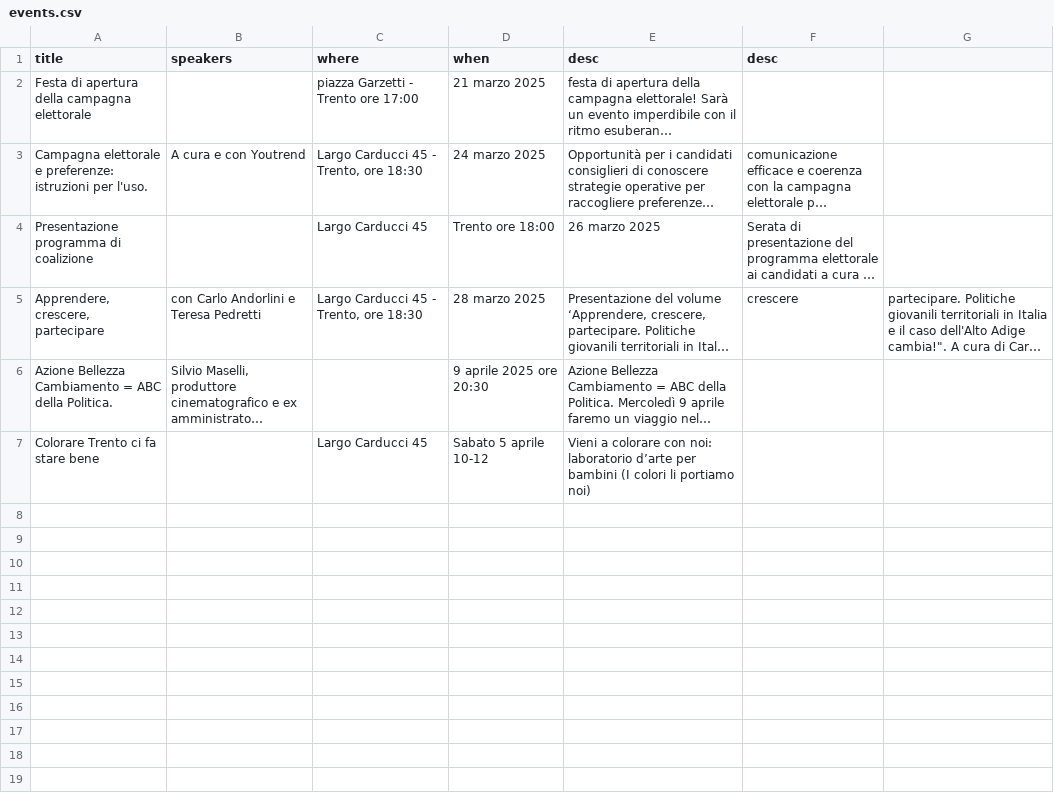
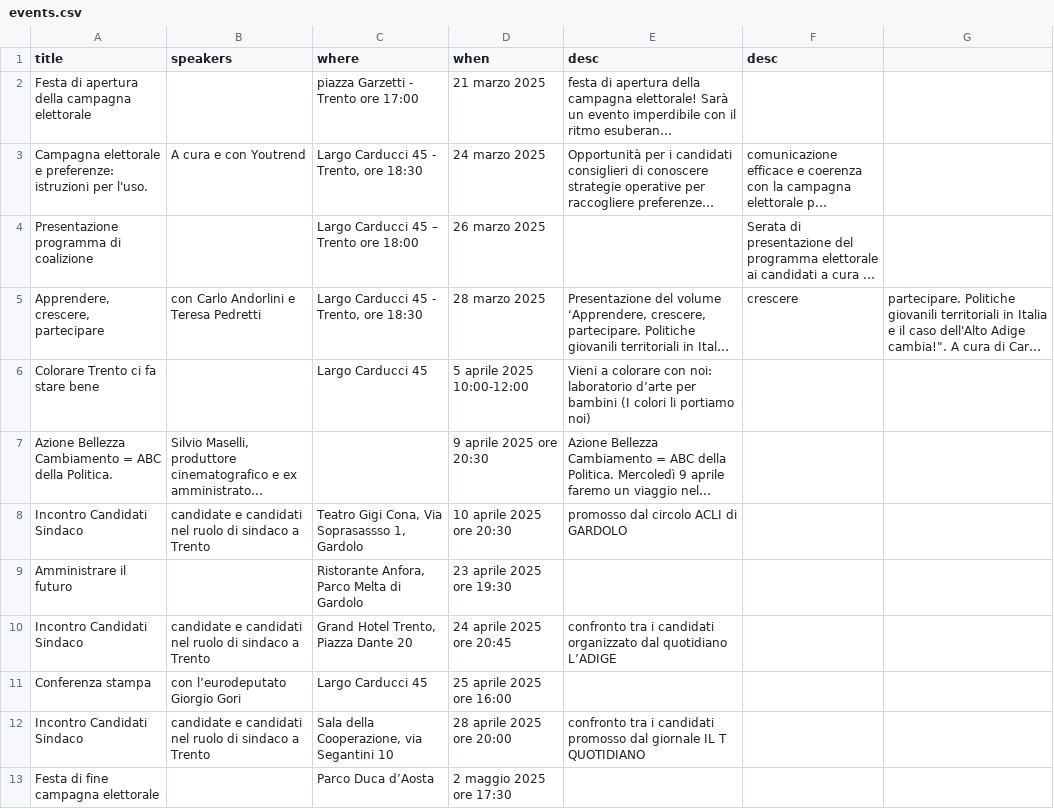
Before and after one commit to insiemepertrento/web, a CSV file: docs/_data/events.csv, drawn as a sheet; long unchanged cells end in …; removed rows and columns are numbered as before the commit, all else as after; the diff names each change by its address in the sheet, - before the commit and + after, or states it on an @@ line.

Commit message:
update

```diff
--- a/docs/_data/events.csv
+++ b/docs/_data/events.csv
-C4 (where): Largo Carducci 45
+C4 (where): Largo Carducci 45 – Trento ore 18:00
-D4 (when): Trento ore 18:00
+D4 (when): 26 marzo 2025
-E4 (desc): 26 marzo 2025
+E4 (desc): (empty)
+row 6: Colorare Trento ci fa stare bene |  | Largo Carducci 45 | 5 aprile 2025 10:00-12:00 | Vieni a colorare con noi: laboratorio d’arte per bambini (I colori li portiamo noi)
-row 7: Colorare Trento ci fa stare bene |  | Largo Carducci 45 | Sabato 5 aprile 10-12 | Vieni a colorare con noi: laboratorio d’arte per bambini (I colori li portiamo noi)
+row 8: Incontro Candidati Sindaco | candidate e candidati nel ruolo di sindaco a Trento | Teatro Gigi Cona, Via Soprasassso 1, Gardolo | 10 aprile 2025 ore 20:30 | promosso dal circolo ACLI di GARDOLO
+row 9: Amministrare il futuro |  | Ristorante Anfora, Parco Melta di Gardolo | 23 aprile 2025 ore 19:30
+row 10: Incontro Candidati Sindaco | candidate e candidati nel ruolo di sindaco a Trento | Grand Hotel Trento, Piazza Dante 20 | 24 aprile 2025 ore 20:45 | confronto tra i candidati organizzato dal quotidiano L’ADIGE
+row 11: Conferenza stampa | con l’eurodeputato Giorgio Gori | Largo Carducci 45 | 25 aprile 2025 ore 16:00
+row 12: Incontro Candidati Sindaco | candidate e candidati nel ruolo di sindaco a Trento | Sala della Cooperazione, via Segantini 10 | 28 aprile 2025 ore 20:00 | confronto tra i candidati promosso dal giornale IL T QUOTIDIANO
+row 13: Festa di fine campagna elettorale |  | Parco Duca d’Aosta | 2 maggio 2025 ore 17:30
```
